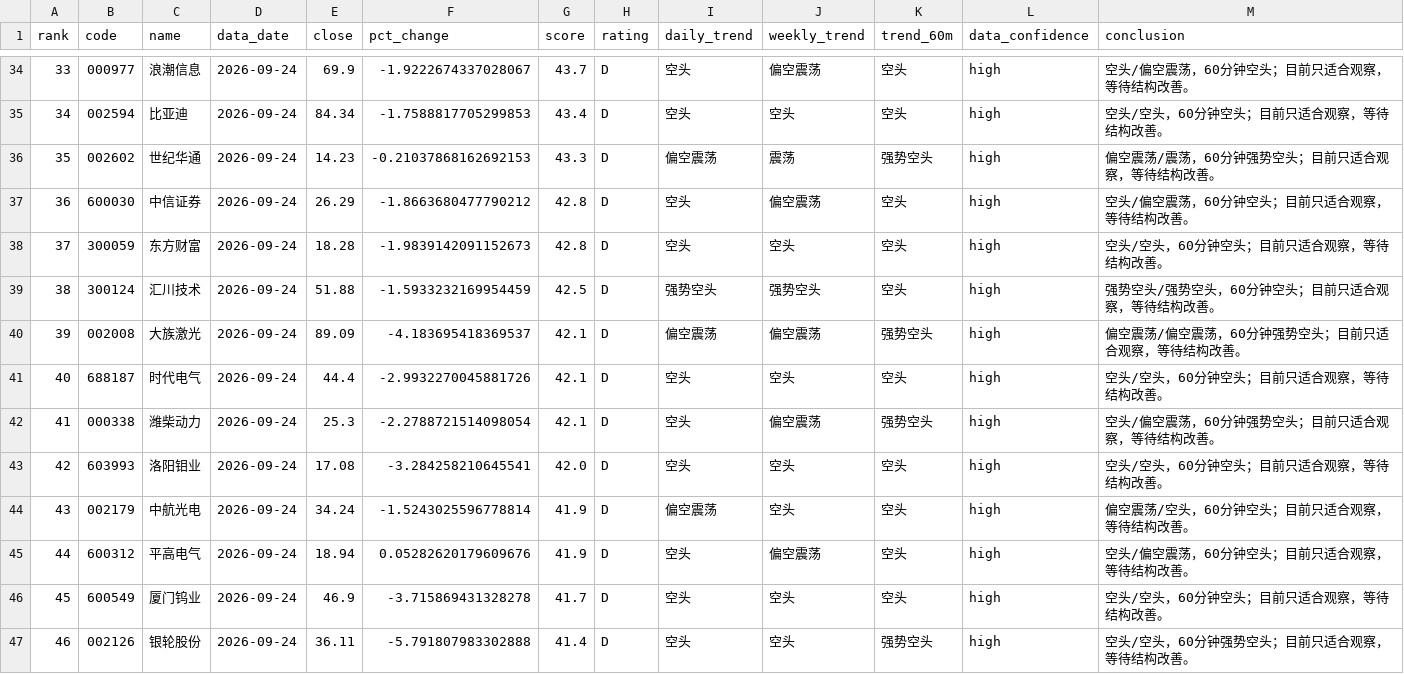
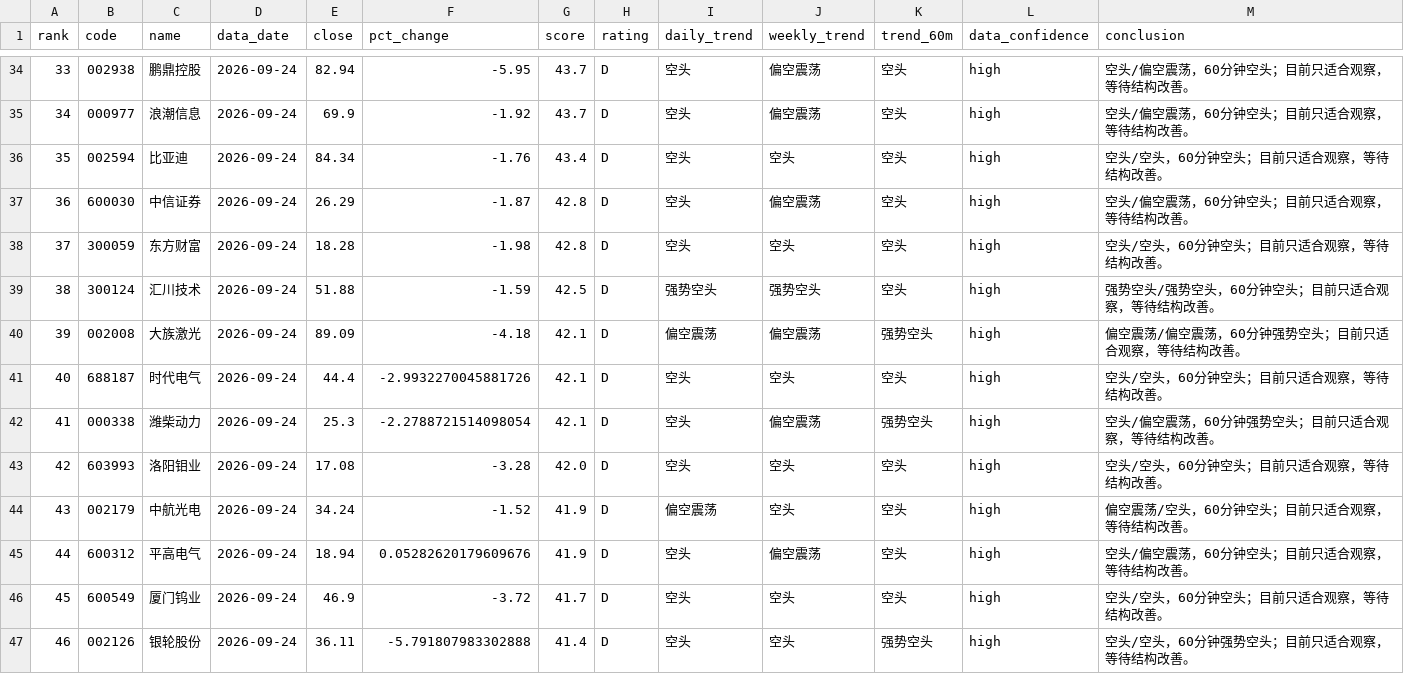
Before and after one commit to jjjbhbk582-hub/daily_stock_analysis, a CSV file: close_review_engine/data/processed/2026-09-24/ranking.csv, drawn as a sheet; only a part is shown, gaps mark what is left out; the diff covers the shown part only.

```diff
--- a/close_review_engine/data/processed/2026-09-24/ranking.csv
+++ b/close_review_engine/data/processed/2026-09-24/ranking.csv
@@ -34,14 +34,14 @@
-33,000977,浪潮信息,2026-09-24,69.9,-1.9222674337028067,43.7,D,空头,偏空震荡,空头,high,空头/偏空震荡，60分钟空头；目前只适合观察，等待结构改善。
-34,002594,比亚迪,2026-09-24,84.34,-1.7588817705299853,43.4,D,空头,空头,空头,high,空头/空头，60分钟空头；目前只适合观察，等待结构改善。
-35,002602,世纪华通,2026-09-24,14.23,-0.21037868162692153,43.3,D,偏空震荡,震荡,强势空头,high,偏空震荡/震荡，60分钟强势空头；目前只适合观察，等待结构改善。
-36,600030,中信证券,2026-09-24,26.29,-1.8663680477790212,42.8,D,空头,偏空震荡,空头,high,空头/偏空震荡，60分钟空头；目前只适合观察，等待结构改善。
-37,300059,东方财富,2026-09-24,18.28,-1.9839142091152673,42.8,D,空头,空头,空头,high,空头/空头，60分钟空头；目前只适合观察，等待结构改善。
-38,300124,汇川技术,2026-09-24,51.88,-1.5933232169954459,42.5,D,强势空头,强势空头,空头,high,强势空头/强势空头，60分钟空头；目前只适合观察，等待结构改善。
-39,002008,大族激光,2026-09-24,89.09,-4.183695418369537,42.1,D,偏空震荡,偏空震荡,强势空头,high,偏空震荡/偏空震荡，60分钟强势空头；目前只适合观察，等待结构改善。
+33,002938,鹏鼎控股,2026-09-24,82.94,-5.95,43.7,D,空头,偏空震荡,空头,high,空头/偏空震荡，60分钟空头；目前只适合观察，等待结构改善。
+34,000977,浪潮信息,2026-09-24,69.9,-1.92,43.7,D,空头,偏空震荡,空头,high,空头/偏空震荡，60分钟空头；目前只适合观察，等待结构改善。
+35,002594,比亚迪,2026-09-24,84.34,-1.76,43.4,D,空头,空头,空头,high,空头/空头，60分钟空头；目前只适合观察，等待结构改善。
+36,600030,中信证券,2026-09-24,26.29,-1.87,42.8,D,空头,偏空震荡,空头,high,空头/偏空震荡，60分钟空头；目前只适合观察，等待结构改善。
+37,300059,东方财富,2026-09-24,18.28,-1.98,42.8,D,空头,空头,空头,high,空头/空头，60分钟空头；目前只适合观察，等待结构改善。
+38,300124,汇川技术,2026-09-24,51.88,-1.59,42.5,D,强势空头,强势空头,空头,high,强势空头/强势空头，60分钟空头；目前只适合观察，等待结构改善。
+39,002008,大族激光,2026-09-24,89.09,-4.18,42.1,D,偏空震荡,偏空震荡,强势空头,high,偏空震荡/偏空震荡，60分钟强势空头；目前只适合观察，等待结构改善。
 40,688187,时代电气,2026-09-24,44.4,-2.9932270045881726,42.1,D,空头,空头,空头,high,空头/空头，60分钟空头；目前只适合观察，等待结构改善。
 41,000338,潍柴动力,2026-09-24,25.3,-2.2788721514098054,42.1,D,空头,偏空震荡,强势空头,high,空头/偏空震荡，60分钟强势空头；目前只适合观察，等待结构改善。
-42,603993,洛阳钼业,2026-09-24,17.08,-3.284258210645541,42.0,D,空头,空头,空头,high,空头/空头，60分钟空头；目前只适合观察，等待结构改善。
-43,002179,中航光电,2026-09-24,34.24,-1.5243025596778814,41.9,D,偏空震荡,空头,空头,high,偏空震荡/空头，60分钟空头；目前只适合观察，等待结构改善。
+42,603993,洛阳钼业,2026-09-24,17.08,-3.28,42.0,D,空头,空头,空头,high,空头/空头，60分钟空头；目前只适合观察，等待结构改善。
+43,002179,中航光电,2026-09-24,34.24,-1.52,41.9,D,偏空震荡,空头,空头,high,偏空震荡/空头，60分钟空头；目前只适合观察，等待结构改善。
 44,600312,平高电气,2026-09-24,18.94,0.05282620179609676,41.9,D,空头,偏空震荡,空头,high,空头/偏空震荡，60分钟空头；目前只适合观察，等待结构改善。
-45,600549,厦门钨业,2026-09-24,46.9,-3.715869431328278,41.7,D,空头,空头,空头,high,空头/空头，60分钟空头；目前只适合观察，等待结构改善。
+45,600549,厦门钨业,2026-09-24,46.9,-3.72,41.7,D,空头,空头,空头,high,空头/空头，60分钟空头；目前只适合观察，等待结构改善。
 46,002126,银轮股份,2026-09-24,36.11,-5.791807983302888,41.4,D,空头,空头,强势空头,high,空头/空头，60分钟强势空头；目前只适合观察，等待结构改善。
```
Also changed, not shown: 157 edited cells elsewhere in this file, 4 other files.
